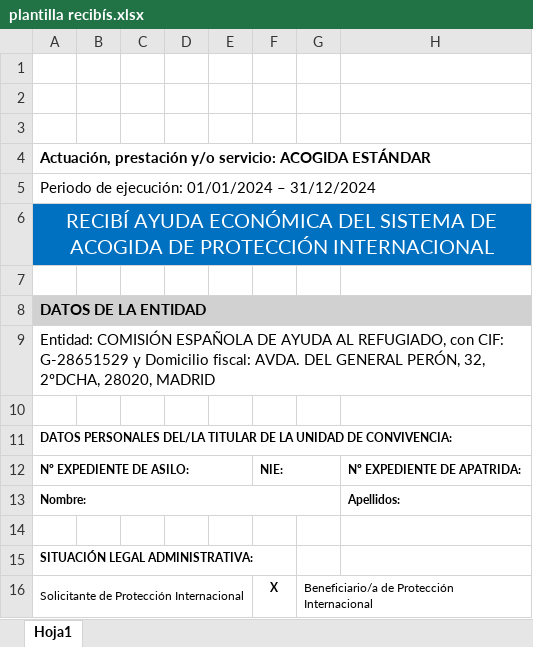
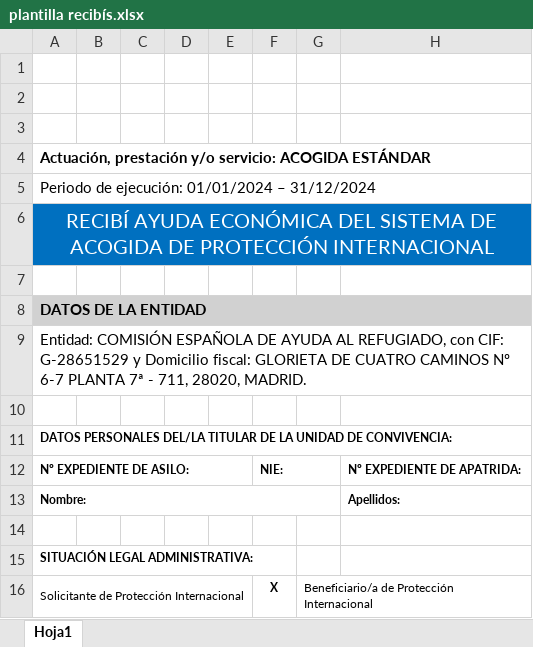
Before and after one commit to amaemesoft/plataforma, an Excel workbook: plantilla recibís.xlsx, sheet Hoja1, drawn as a sheet; only a part is shown; values as stored, in another font and other column widths than the file's, no borders; charts and pictures not drawn; the diff names each change by its address in the sheet, - before the commit and + after, or states it on an @@ line.

Commit message:
Add files via upload

```diff
--- a/plantilla recibís.xlsx (sheet Hoja1)
+++ b/plantilla recibís.xlsx (sheet Hoja1)
-A9: …Domicilio fiscal: AVDA. DEL GENERAL PERÓN, 32, 2ºDCHA, 28020, MADRID
+A9: …Domicilio fiscal: GLORIETA DE CUATRO CAMINOS Nº 6-7 PLANTA 7ª - 711, 28020, MADRID.
```
Also changed, not shown: charts or pictures.
